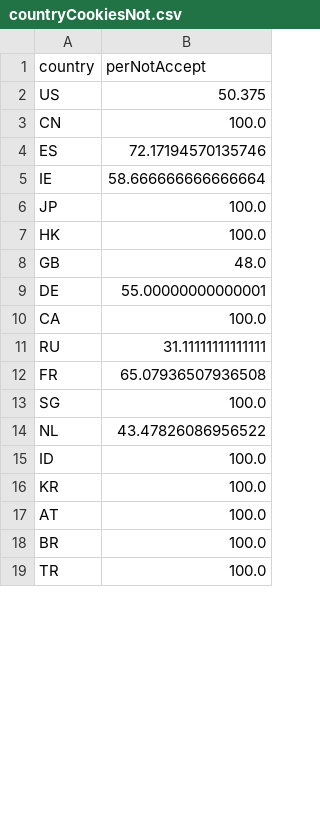
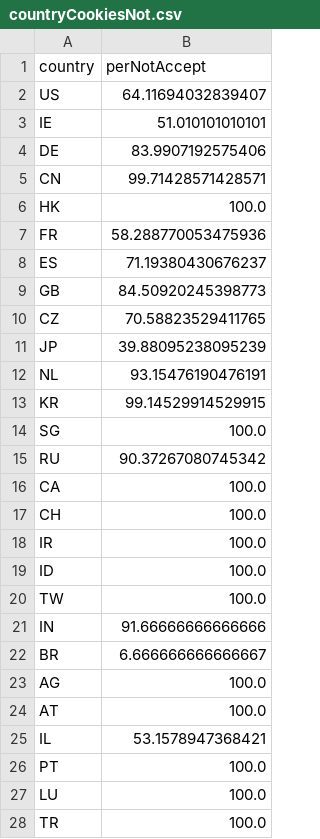
Before and after one commit to mbasart/ORM-analysis, a CSV file: countryCookiesNot.csv, drawn as a sheet; only a part is shown; the diff covers the shown part only.

```diff
--- a/countryCookiesNot.csv
+++ b/countryCookiesNot.csv
@@ -1,19 +1,28 @@
 country,perNotAccept
-US,50.375
-CN,100.0
-ES,72.17194570135746
-IE,58.666666666666664
-JP,100.0
+US,64.11694032839407
+IE,51.010101010101
+DE,83.9907192575406
+CN,99.71428571428571
 HK,100.0
-GB,48.0
-DE,55.00000000000001
+FR,58.288770053475936
+ES,71.19380430676237
+GB,84.50920245398773
+CZ,70.58823529411765
+JP,39.88095238095239
+NL,93.15476190476191
+KR,99.14529914529915
+SG,100.0
+RU,90.37267080745342
 CA,100.0
-RU,31.11111111111111
-FR,65.07936507936508
-SG,100.0
-NL,43.47826086956522
+CH,100.0
+IR,100.0
 ID,100.0
-KR,100.0
+TW,100.0
+IN,91.66666666666666
+BR,6.666666666666667
+AG,100.0
 AT,100.0
-BR,100.0
+IL,53.1578947368421
+PT,100.0
+LU,100.0
 TR,100.0
```
Also changed, not shown: 12 added rows and 1 edited cell elsewhere in this file, 21 other files.
